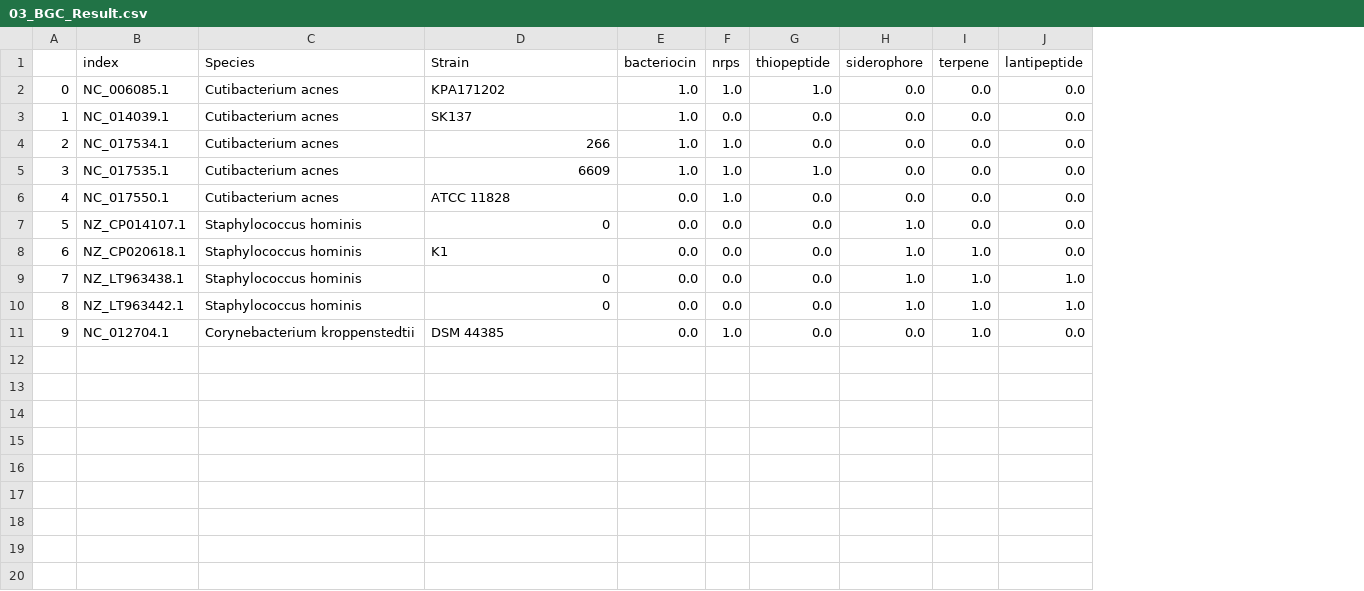
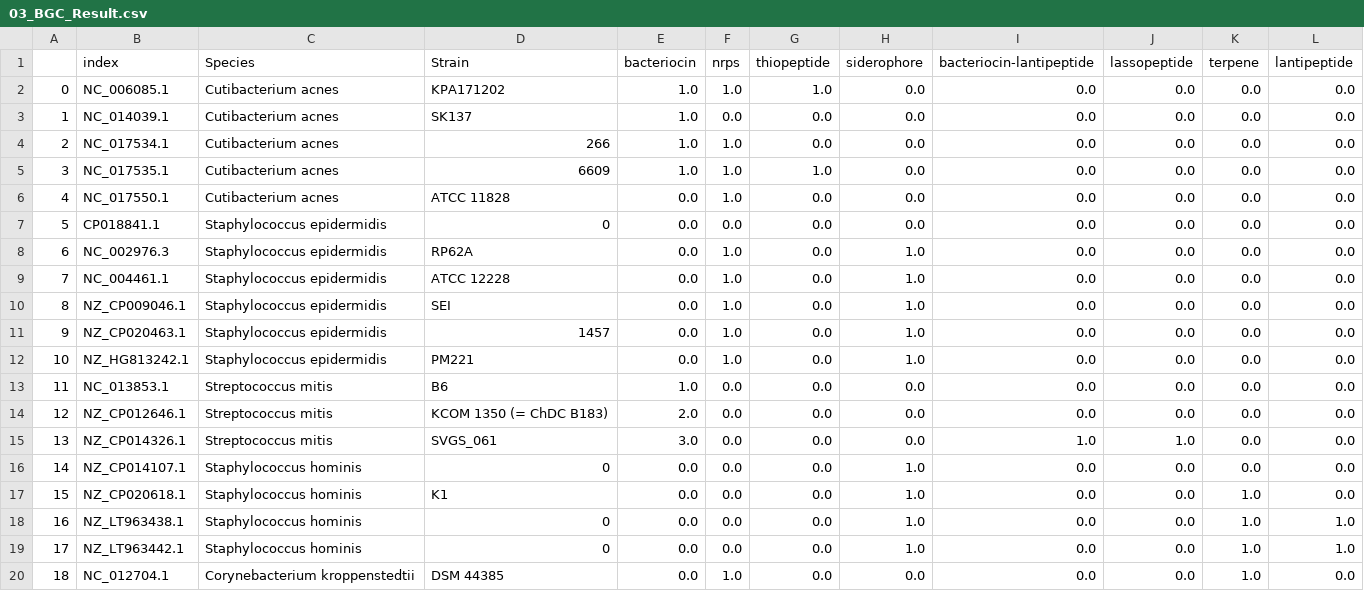
Before and after one commit to matinnuhamunada/KetiakProject, a CSV file: Genome Scraping NCBI/03_BGC_Result.csv, drawn as a sheet; addresses are those after the commit; the diff names each change by its address in the sheet, - before the commit and + after, or states it on an @@ line.

```diff
--- a/Genome Scraping NCBI/03_BGC_Result.csv
+++ b/Genome Scraping NCBI/03_BGC_Result.csv
+column I (bacteriocin-lantipeptide), rows 2-6: all 0.0; rows 16-20: all 0.0
+column J (lassopeptide), rows 2-6: all 0.0; rows 16-20: all 0.0
+row 7: 5 | CP018841.1 | Staphylococcus epidermidis | 0 | 0.0 | 0.0 | 0.0 | 0.0 | 0.0 | 0.0 | 0.0 | 0.0
+row 8: 6 | NC_002976.3 | Staphylococcus epidermidis | RP62A | 0.0 | 1.0 | 0.0 | 1.0 | 0.0 | 0.0 | 0.0 | 0.0
+row 9: 7 | NC_004461.1 | Staphylococcus epidermidis | ATCC 12228 | 0.0 | 1.0 | 0.0 | 1.0 | 0.0 | 0.0 | 0.0 | 0.0
+row 10: 8 | NZ_CP009046.1 | Staphylococcus epidermidis | SEI | 0.0 | 1.0 | 0.0 | 1.0 | 0.0 | 0.0 | 0.0 | 0.0
+row 11: 9 | NZ_CP020463.1 | Staphylococcus epidermidis | 1457 | 0.0 | 1.0 | 0.0 | 1.0 | 0.0 | 0.0 | 0.0 | 0.0
+row 12: 10 | NZ_HG813242.1 | Staphylococcus epidermidis | PM221 | 0.0 | 1.0 | 0.0 | 1.0 | 0.0 | 0.0 | 0.0 | 0.0
+row 13: 11 | NC_013853.1 | Streptococcus mitis | B6 | 1.0 | 0.0 | 0.0 | 0.0 | 0.0 | 0.0 | 0.0 | 0.0
+row 14: 12 | NZ_CP012646.1 | Streptococcus mitis | KCOM 1350 (= ChDC B183) | 2.0 | 0.0 | 0.0 | 0.0 | 0.0 | 0.0 | 0.0 | 0.0
+row 15: 13 | NZ_CP014326.1 | Streptococcus mitis | SVGS_061 | 3.0 | 0.0 | 0.0 | 0.0 | 1.0 | 1.0 | 0.0 | 0.0
@@ column A renumbered from row 16 down @@
```
Also changed, not shown: 2 other files.
